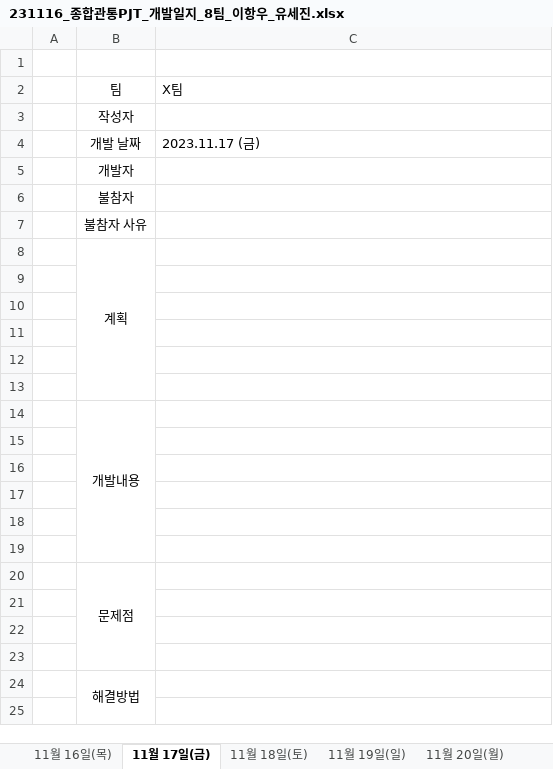
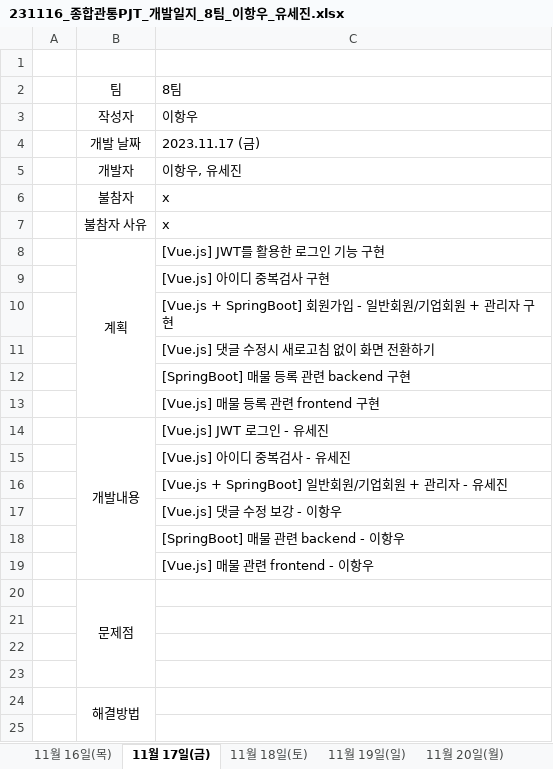
Before and after one commit to tpwls101/DDHomes, an Excel workbook: docs/231116_종합관통PJT_개발일지_8팀_이항우_유세진.xlsx, sheet 11월 17일(금), drawn as a sheet; only a part is shown; values as stored, in another font and other column widths than the file's, no borders; the diff names each change by its address in the sheet, - before the commit and + after, or states it on an @@ line.

```diff
--- a/docs/231116_종합관통PJT_개발일지_8팀_이항우_유세진.xlsx (sheet 11월 17일(금))
+++ b/docs/231116_종합관통PJT_개발일지_8팀_이항우_유세진.xlsx (sheet 11월 17일(금))
-C2: X팀
+C2: 8팀
-C3: (empty)
+C3: 이항우
-C5: (empty)
+C5: 이항우, 유세진
-C6:C7: (empty)
+C6:C7: x
-C8: (empty)
+C8: [Vue.js] JWT를 활용한 로그인 기능 구현
-C9: (empty)
+C9: [Vue.js] 아이디 중복검사 구현
-C10: (empty)
+C10: [Vue.js + SpringBoot] 회원가입 - 일반회원/기업회원 + 관리자 구현
-C11: (empty)
+C11: [Vue.js] 댓글 수정시 새로고침 없이 화면 전환하기
-C12: (empty)
+C12: [SpringBoot] 매물 등록 관련 backend 구현
-C13: (empty)
+C13: [Vue.js] 매물 등록 관련 frontend 구현
-C14: (empty)
+C14: [Vue.js] JWT 로그인 - 유세진
-C15: (empty)
+C15: [Vue.js] 아이디 중복검사 - 유세진
-C16: (empty)
+C16: [Vue.js + SpringBoot] 일반회원/기업회원 + 관리자 - 유세진
-C17: (empty)
+C17: [Vue.js] 댓글 수정 보강 - 이항우
-C18: (empty)
+C18: [SpringBoot] 매물 관련 backend - 이항우
-C19: (empty)
+C19: [Vue.js] 매물 관련 frontend - 이항우
```
Also changed, not shown: 7 other files.
